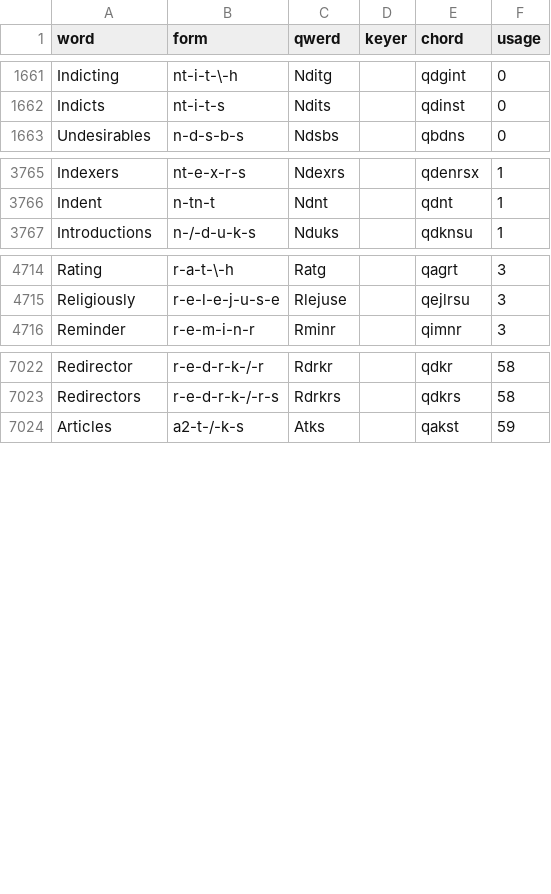
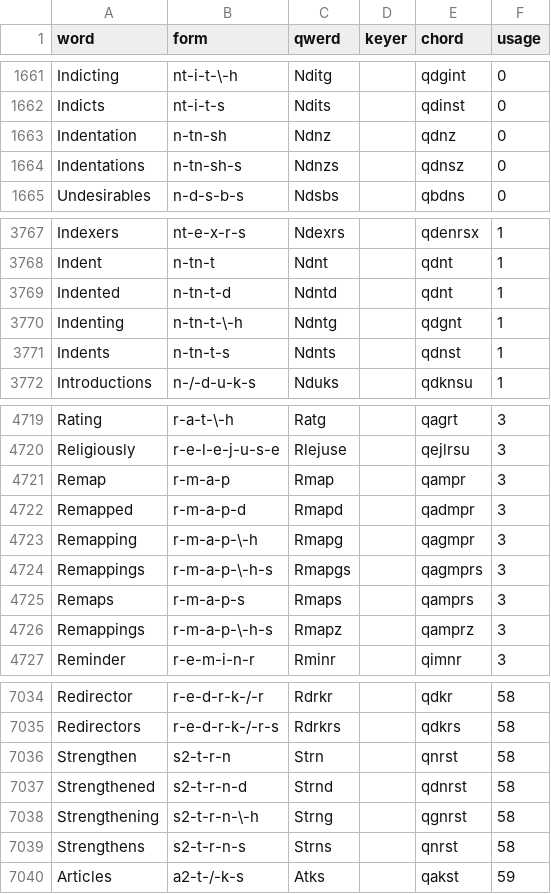
Before and after one commit to codepoke-kk/qwertigraphy, a CSV file: qwertigraph/dictionaries/anniversary_uniform_supplement.csv, drawn as a sheet; only a part is shown, gaps mark what is left out; the diff covers the shown part only.

```diff
--- a/qwertigraph/dictionaries/anniversary_uniform_supplement.csv
+++ b/qwertigraph/dictionaries/anniversary_uniform_supplement.csv
@@ -1662,2 +1662,4 @@ Indicting,nt-i-t-\-h,Nditg,,qdgint,0
 Indicts,nt-i-t-s,Ndits,,qdinst,0
+Indentation,n-tn-sh,Ndnz,,qdnz,0
+Indentations,n-tn-sh-s,Ndnzs,,qdnsz,0
 Undesirables,n-d-s-b-s,Ndsbs,,qbdns,0
@@ -3766,2 +3768,5 @@ Indexers,nt-e-x-r-s,Ndexrs,,qdenrsx,1
 Indent,n-tn-t,Ndnt,,qdnt,1
+Indented,n-tn-t-d,Ndntd,,qdnt,1
+Indenting,n-tn-t-\-h,Ndntg,,qdgnt,1
+Indents,n-tn-t-s,Ndnts,,qdnst,1
 Introductions,n-/-d-u-k-s,Nduks,,qdknsu,1
@@ -4715,2 +4720,8 @@ Rating,r-a-t-\-h,Ratg,,qagrt,3
 Religiously,r-e-l-e-j-u-s-e,Rlejuse,,qejlrsu,3
+Remap,r-m-a-p,Rmap,,qampr,3
+Remapped,r-m-a-p-d,Rmapd,,qadmpr,3
+Remapping,r-m-a-p-\-h,Rmapg,,qagmpr,3
+Remappings,r-m-a-p-\-h-s,Rmapgs,,qagmprs,3
+Remaps,r-m-a-p-s,Rmaps,,qamprs,3
+Remappings,r-m-a-p-\-h-s,Rmapz,,qamprz,3
 Reminder,r-e-m-i-n-r,Rminr,,qimnr,3
@@ -7023,2 +7035,6 @@ Redirector,r-e-d-r-k-/-r,Rdrkr,,qdkr,58
 Redirectors,r-e-d-r-k-/-r-s,Rdrkrs,,qdkrs,58
+Strengthen,s2-t-r-n,Strn,,qnrst,58
+Strengthened,s2-t-r-n-d,Strnd,,qdnrst,58
+Strengthening,s2-t-r-n-\-h,Strng,,qgnrst,58
+Strengthens,s2-t-r-n-s,Strns,,qnrst,58
 Articles,a2-t-/-k-s,Atks,,qakst,59
```
Also changed, not shown: 1 added row elsewhere in this file, qwertigraph/dictionaries/anniversary_cmu.csv, qwertigraph/dictionaries/anniversary_required.csv, 1 other file.
